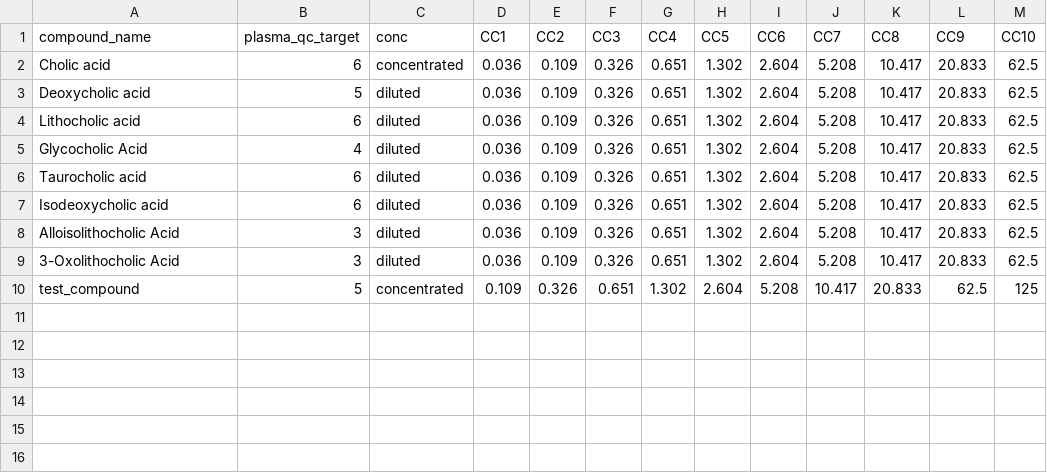
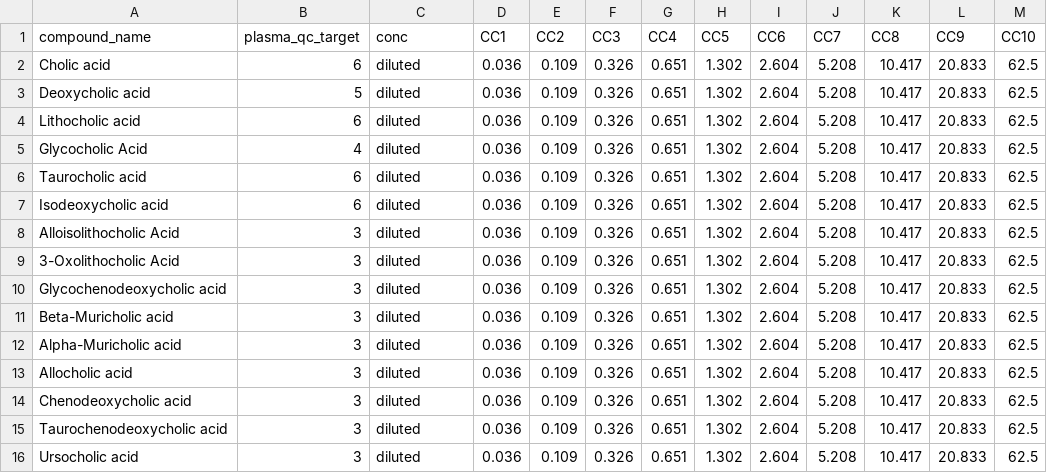
Before and after one commit to ramanujamr/DFI_Metabolomics_QC_quant, a CSV file: quant_compounds_bile_acids.csv, drawn as a sheet.

```diff
--- a/quant_compounds_bile_acids.csv
+++ b/quant_compounds_bile_acids.csv
@@ -1,3 +1,3 @@
 compound_name,plasma_qc_target,conc,CC1,CC2,CC3,CC4,CC5,CC6,CC7,CC8,CC9,CC10
-Cholic acid,6,concentrated,0.036,0.109,0.326,0.651,1.302,2.604,5.208,10.417,20.833,62.5
+Cholic acid,6,diluted,0.036,0.109,0.326,0.651,1.302,2.604,5.208,10.417,20.833,62.5
 Deoxycholic acid,5,diluted,0.036,0.109,0.326,0.651,1.302,2.604,5.208,10.417,20.833,62.5
@@ -9,2 +9,8 @@ Alloisolithocholic Acid,3,diluted,0.036,0.109,0.326,0.651,1.302,2.604,5.208,10.4
 3-Oxolithocholic Acid,3,diluted,0.036,0.109,0.326,0.651,1.302,2.604,5.208,10.417,20.833,62.5
-test_compound,5,concentrated,0.109,0.326,0.651,1.302,2.604,5.208,10.417,20.833,62.5,125
+Glycochenodeoxycholic acid,3,diluted,0.036,0.109,0.326,0.651,1.302,2.604,5.208,10.417,20.833,62.5
+Beta-Muricholic acid,3,diluted,0.036,0.109,0.326,0.651,1.302,2.604,5.208,10.417,20.833,62.5
+Alpha-Muricholic acid,3,diluted,0.036,0.109,0.326,0.651,1.302,2.604,5.208,10.417,20.833,62.5
+Allocholic acid,3,diluted,0.036,0.109,0.326,0.651,1.302,2.604,5.208,10.417,20.833,62.5
+Chenodeoxycholic acid,3,diluted,0.036,0.109,0.326,0.651,1.302,2.604,5.208,10.417,20.833,62.5
+Taurochenodeoxycholic acid,3,diluted,0.036,0.109,0.326,0.651,1.302,2.604,5.208,10.417,20.833,62.5
+Ursocholic acid,3,diluted,0.036,0.109,0.326,0.651,1.302,2.604,5.208,10.417,20.833,62.5
```
Also changed, not shown: 3 other files.
